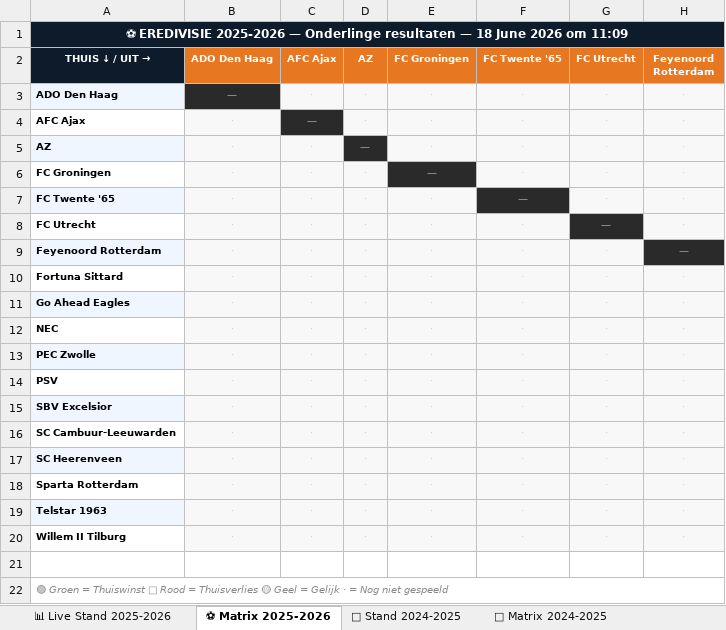
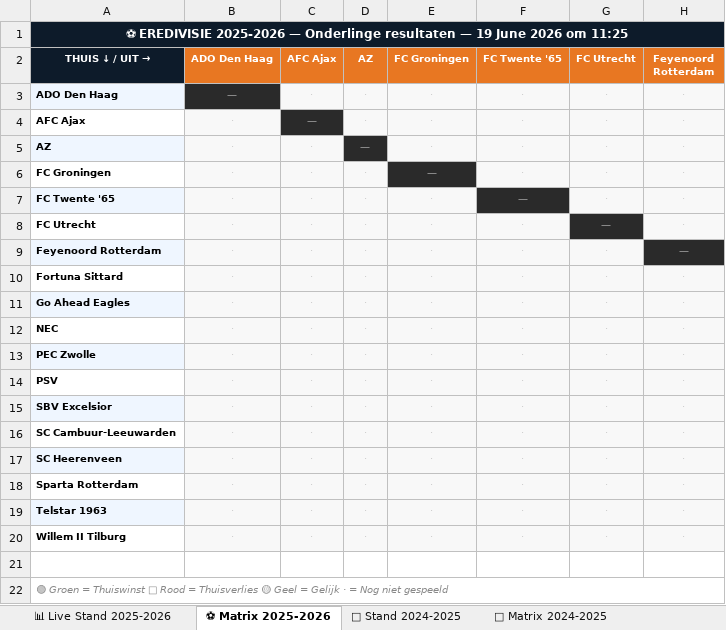
Before and after one commit to Graceland1502/Eredivisie, an Excel workbook: Eredivisie_Live.xlsx, sheet ⚽ Matrix 2025-2026, drawn as a sheet; only a part is shown; values as stored, in another font and other column widths than the file's, no borders; the diff names each change by its address in the sheet, - before the commit and + after, or states it on an @@ line.

Commit message:
Eredivisie bijgewerkt 19-06-2026 11:25

```diff
--- a/Eredivisie_Live.xlsx (sheet ⚽ Matrix 2025-2026)
+++ b/Eredivisie_Live.xlsx (sheet ⚽ Matrix 2025-2026)
-A1 (THUIS ↓ / UIT →): …resultaten — 18 June 2026 om 11:09
+A1 (THUIS ↓ / UIT →): …resultaten — 19 June 2026 om 11:25
```
Also changed, not shown: sheet 📊 Live Stand 2025-2026.
